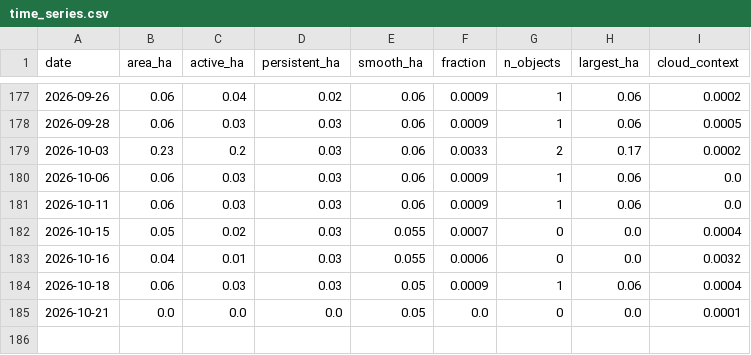
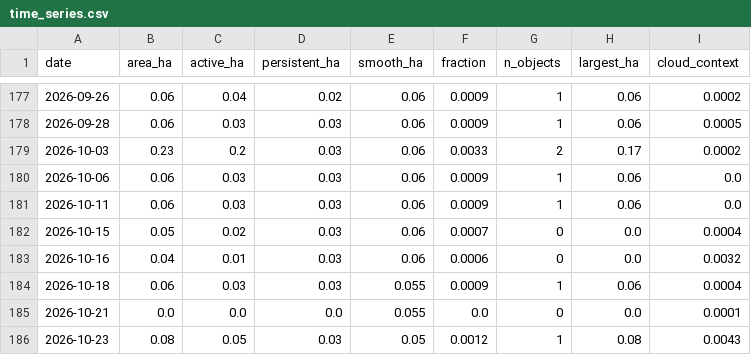
Before and after one commit to bdgroves/sentinel-stockpile, a CSV file: data/vancouver_wind/time_series.csv, drawn as a sheet; only a part is shown, gaps mark what is left out.

```diff
--- a/data/vancouver_wind/time_series.csv
+++ b/data/vancouver_wind/time_series.csv
@@ -181,5 +181,6 @@ date,area_ha,active_ha,persistent_ha,smooth_ha,fraction,n_objects,largest_ha,clo
 2026-10-11,0.06,0.03,0.03,0.06,0.0009,1,0.06,0.0
-2026-10-15,0.05,0.02,0.03,0.055,0.0007,0,0.0,0.0004
-2026-10-16,0.04,0.01,0.03,0.055,0.0006,0,0.0,0.0032
-2026-10-18,0.06,0.03,0.03,0.05,0.0009,1,0.06,0.0004
-2026-10-21,0.0,0.0,0.0,0.05,0.0,0,0.0,0.0001
+2026-10-15,0.05,0.02,0.03,0.06,0.0007,0,0.0,0.0004
+2026-10-16,0.04,0.01,0.03,0.06,0.0006,0,0.0,0.0032
+2026-10-18,0.06,0.03,0.03,0.055,0.0009,1,0.06,0.0004
+2026-10-21,0.0,0.0,0.0,0.055,0.0,0,0.0,0.0001
+2026-10-23,0.08,0.05,0.03,0.05,0.0012,1,0.08,0.0043
```
Also changed, not shown: data/longview_port/time_series.csv, 32 other files.
